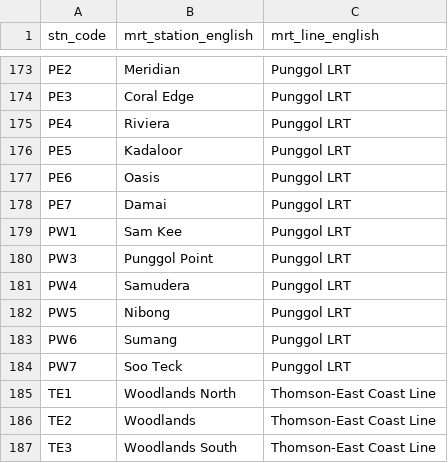
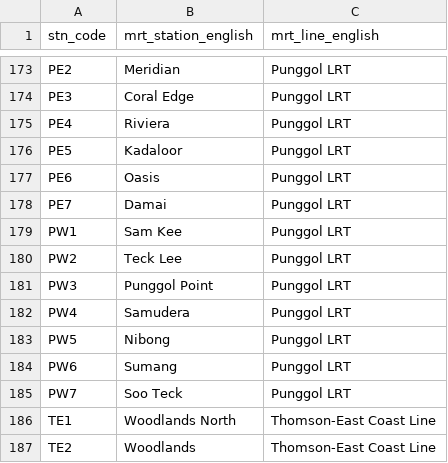
Before and after one commit to ntzeho/MRT-Planner-SG, a CSV file: server/utils/stations.csv, drawn as a sheet; only a part is shown, gaps mark what is left out; the shorter side is filled out with more unchanged rows.

Commit message:
add PW2 Teck Lee

```diff
--- a/server/utils/stations.csv
+++ b/server/utils/stations.csv
@@ -179,2 +179,3 @@ PE7,Damai,Punggol LRT
 PW1,Sam Kee,Punggol LRT
+PW2,Teck Lee,Punggol LRT
 PW3,Punggol Point,Punggol LRT
```
Also changed, not shown: server/utils/edges.csv, 1 other file.
